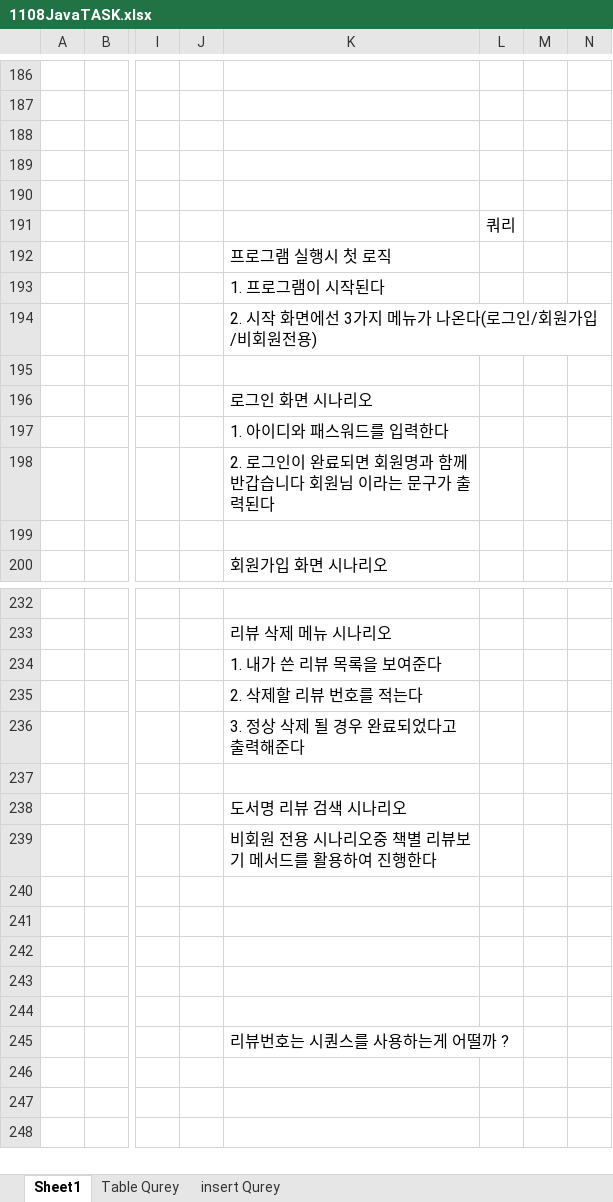
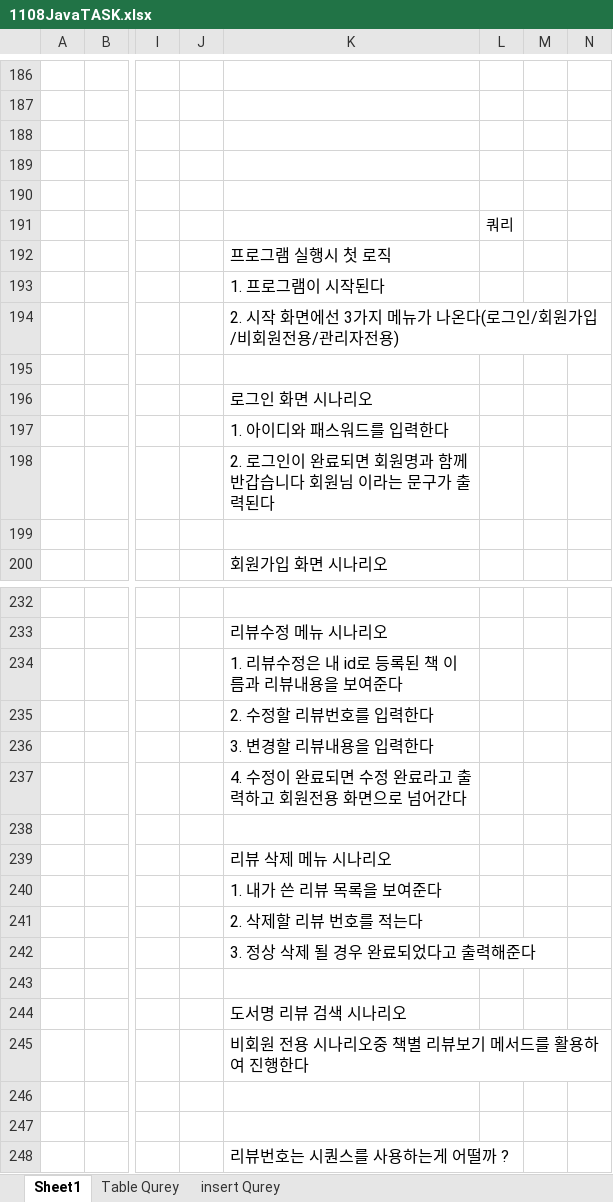
Before and after one commit to gayulz/Study, an Excel workbook: Human-JAVA/Human_11m_project/1108JavaTASK.xlsx, sheet Sheet1, drawn as a sheet; only a part is shown, gaps mark what is left out; values as stored, in another font and other column widths than the file's, no borders; rows hold the shown columns only; the diff covers the shown part only; the diff names each change by its address in the sheet, - before the commit and + after, or states it on an @@ line.

```diff
--- a/Human-JAVA/Human_11m_project/1108JavaTASK.xlsx (sheet Sheet1)
+++ b/Human-JAVA/Human_11m_project/1108JavaTASK.xlsx (sheet Sheet1)
@@ L191 text size: smaller @@
-K194: 2. 시작 화면에선 3가지 메뉴가 나온다(로그인/회원가입/비회원전용)
+K194: 2. 시작 화면에선 3가지 메뉴가 나온다(로그인/회원가입/비회원전용/관리자전용)
-K233: 리뷰 삭제 메뉴 시나리오
+K233: 리뷰수정 메뉴 시나리오
-K234: 1. 내가 쓴 리뷰 목록을 보여준다
+K234: 1. 리뷰수정은 내 id로 등록된 책 이름과 리뷰내용을 보여준다
-K235: 2. 삭제할 리뷰 번호를 적는다
+K235: 2. 수정할 리뷰번호를 입력한다
-K236: 3. 정상 삭제 될 경우 완료되었다고 출력해준다
+K236: 3. 변경할 리뷰내용을 입력한다
-K237: (empty)
+K237: 4. 수정이 완료되면 수정 완료라고 출력하고 회원전용 화면으로 넘어간다
-K238: 도서명 리뷰 검색 시나리오
+K238: (empty)
-K239: 비회원 전용 시나리오중 책별 리뷰보기 메서드를 활용하여 진행한다
+K239: 리뷰 삭제 메뉴 시나리오
-K240: (empty)
+K240: 1. 내가 쓴 리뷰 목록을 보여준다
-K241: (empty)
+K241: 2. 삭제할 리뷰 번호를 적는다
+row 242:  |  |  |  | 3. 정상 삭제 될 경우 완료되었다고 출력해준다
+row 244:  |  |  |  | 도서명 리뷰 검색 시나리오
+row 245:  |  |  |  | 비회원 전용 시나리오중 책별 리뷰보기 메서드를 활용하여 진행한다
```
Also changed, not shown: 9 added rows, 9 removed rows, 2 moved rows, 7 edited cells and cell formats elsewhere in this sheet, 2 other files.
